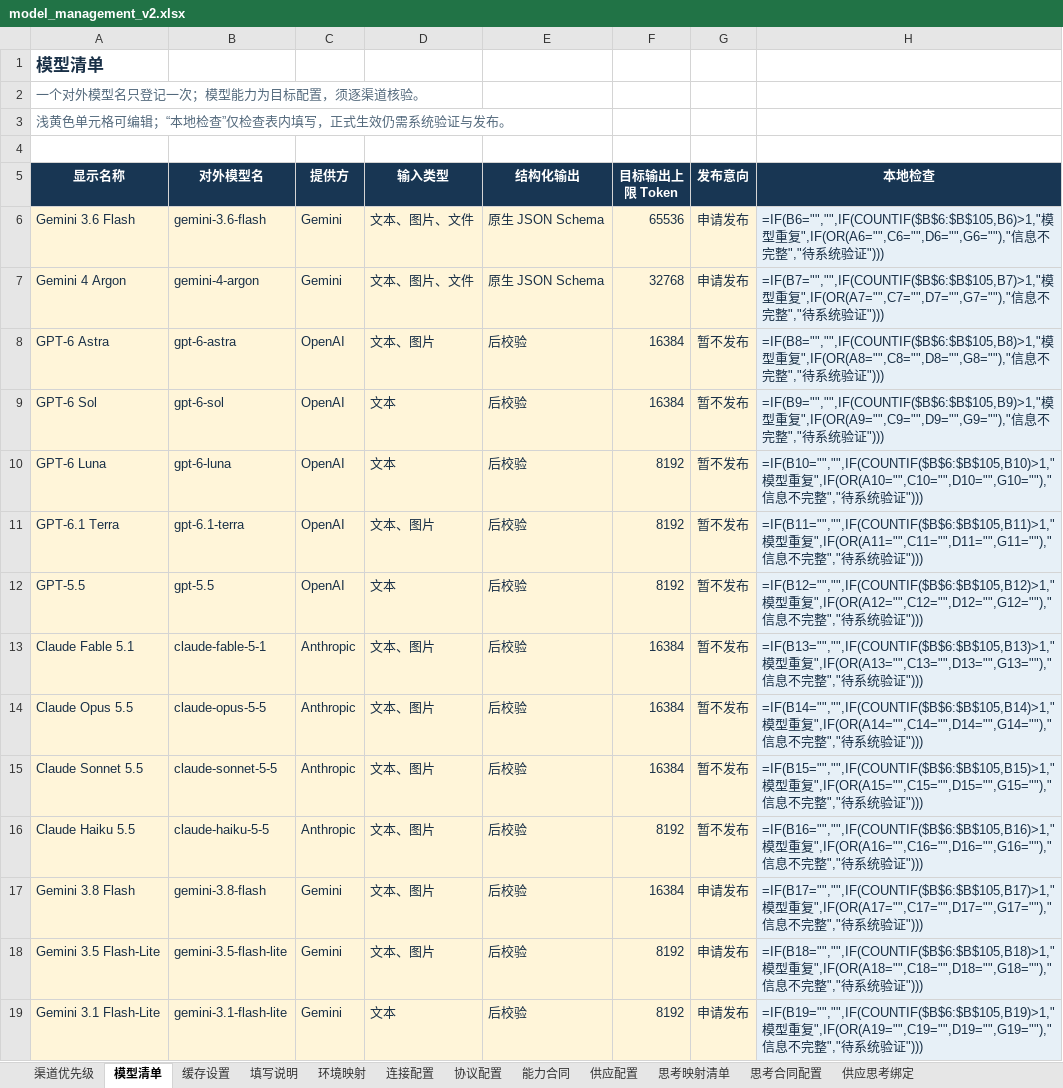
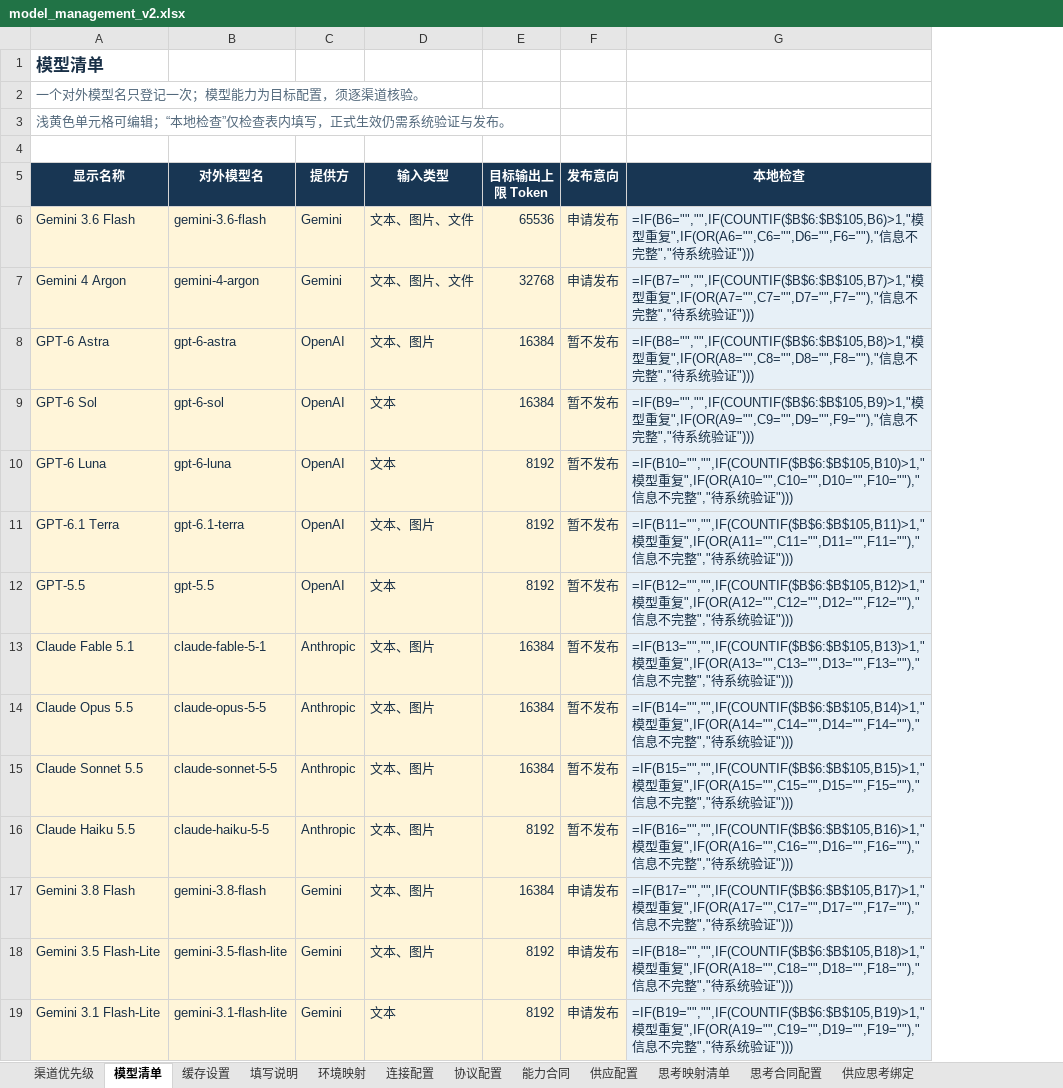
Before and after one commit to jiejie52/model-relay, an Excel workbook: config/model_management_v2.xlsx, sheet 模型清单, drawn as a sheet; only a part is shown; values as stored, in another font and other column widths than the file's, no borders; formulas without a stored value are shown as written; conditional formats and table styles not drawn; removed rows and columns are numbered as before the commit, all else as after; the diff covers the shown part only; the diff names each change by its address in the sheet, - before the commit and + after, or states it on an @@ line.

```diff
--- a/config/model_management_v2.xlsx (sheet 模型清单)
+++ b/config/model_management_v2.xlsx (sheet 模型清单)
-column E (结构化输出), rows 6-19: 原生 JSON Schema | 原生 JSON Schema | 后校验 | 后校验 | 后校验 | 后校验 | 后校验 | 后校验 | 后校验 | 后校验 | 后校验 | 后校验 | 后校验 | 后校验
-G6 (本地检查): …重复",IF(OR(A6="",C6="",D6="",G6=""),"信息…
+G6 (本地检查): …重复",IF(OR(A6="",C6="",D6="",F6=""),"信息…
-G7 (本地检查): …重复",IF(OR(A7="",C7="",D7="",G7=""),"信息…
+G7 (本地检查): …重复",IF(OR(A7="",C7="",D7="",F7=""),"信息…
-G8 (本地检查): …重复",IF(OR(A8="",C8="",D8="",G8=""),"信息…
+G8 (本地检查): …重复",IF(OR(A8="",C8="",D8="",F8=""),"信息…
-G9 (本地检查): …重复",IF(OR(A9="",C9="",D9="",G9=""),"信息…
+G9 (本地检查): …重复",IF(OR(A9="",C9="",D9="",F9=""),"信息…
-G10 (本地检查): …重复",IF(OR(A10="",C10="",D10="",G10=""),"信息…
+G10 (本地检查): …重复",IF(OR(A10="",C10="",D10="",F10=""),"信息…
-G11 (本地检查): …重复",IF(OR(A11="",C11="",D11="",G11=""),"信息…
+G11 (本地检查): …重复",IF(OR(A11="",C11="",D11="",F11=""),"信息…
-G12 (本地检查): …重复",IF(OR(A12="",C12="",D12="",G12=""),"信息…
+G12 (本地检查): …重复",IF(OR(A12="",C12="",D12="",F12=""),"信息…
-G13 (本地检查): …重复",IF(OR(A13="",C13="",D13="",G13=""),"信息…
+G13 (本地检查): …重复",IF(OR(A13="",C13="",D13="",F13=""),"信息…
-G14 (本地检查): …重复",IF(OR(A14="",C14="",D14="",G14=""),"信息…
+G14 (本地检查): …重复",IF(OR(A14="",C14="",D14="",F14=""),"信息…
-G15 (本地检查): …重复",IF(OR(A15="",C15="",D15="",G15=""),"信息…
+G15 (本地检查): …重复",IF(OR(A15="",C15="",D15="",F15=""),"信息…
-G16 (本地检查): …重复",IF(OR(A16="",C16="",D16="",G16=""),"信息…
+G16 (本地检查): …重复",IF(OR(A16="",C16="",D16="",F16=""),"信息…
-G17 (本地检查): …重复",IF(OR(A17="",C17="",D17="",G17=""),"信息…
+G17 (本地检查): …重复",IF(OR(A17="",C17="",D17="",F17=""),"信息…
-G18 (本地检查): …重复",IF(OR(A18="",C18="",D18="",G18=""),"信息…
+G18 (本地检查): …重复",IF(OR(A18="",C18="",D18="",F18=""),"信息…
-G19 (本地检查): …重复",IF(OR(A19="",C19="",D19="",G19=""),"信息…
+G19 (本地检查): …重复",IF(OR(A19="",C19="",D19="",F19=""),"信息…
```
Also changed, not shown: other rows of this sheet, sheet 能力合同, sheet 协议配置, 18 other files.
